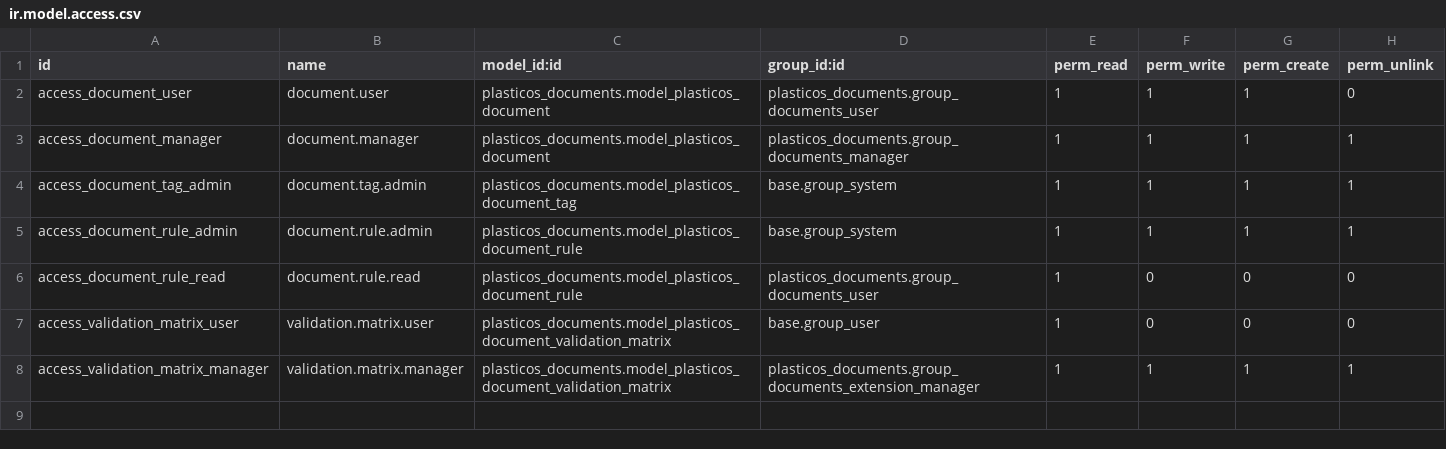
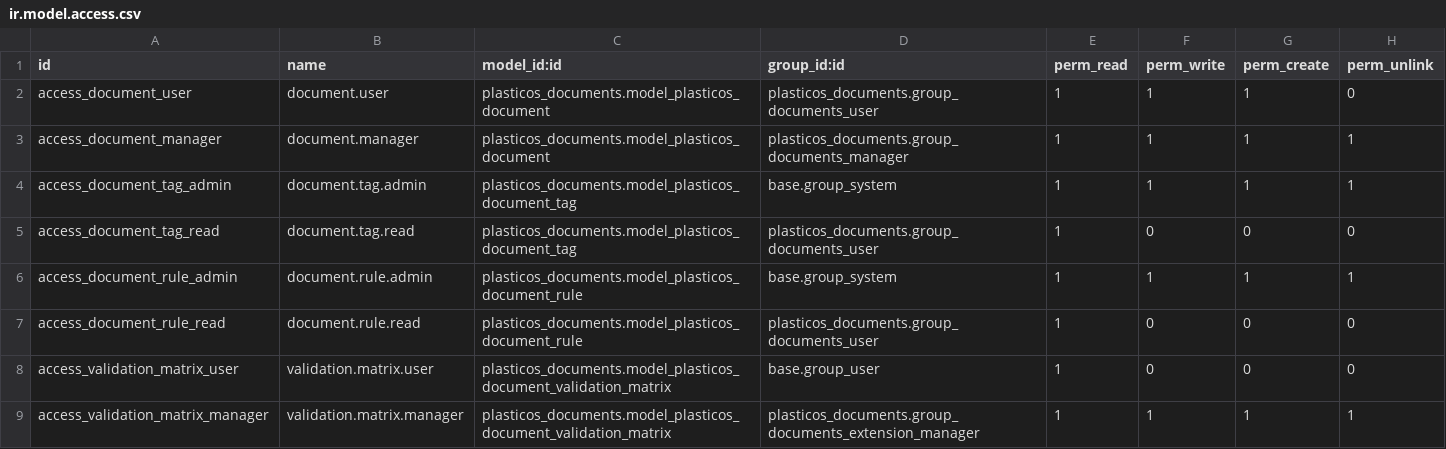
Before and after one commit to cryptoxdog/IB-Odoo_19, a CSV file: plasticos_documents/security/ir.model.access.csv, drawn as a sheet.

Commit message:
fix: second-pass hardening — 10 material issues across buyer_match_engine + documents
Fixes:
1. graph_service: sync fac.lat/fac.lon as scalar props (geo scoring was always 0.5)
2. graph_service: replace invalid Cypher BETWEEN with >= AND <=
3. matcher: pass partner_id (not profile.id) as facility_ids to Neo4j Stage 2
4. graph_service: _persist_match_results resolves partner correctly from Cypher facility_id
5. graph_service: sync_transaction_edges 'cancel' → 'cancelled' (enum drift)
6. compliance_service: exclude expired documents from compliance checks
7. document_tag: add UNIQUE(code) SQL constraint
8. documents ACL: add read-only tag access for document users (was admin-only)
9. match_exclusion ACL: restrict write/create to admins (was open to all users)
10. document.py: add _cron_compliance_audit + fix action_override signature

```diff
--- a/plasticos_documents/security/ir.model.access.csv
+++ b/plasticos_documents/security/ir.model.access.csv
@@ -4,2 +4,3 @@ access_document_manager,document.manager,plasticos_documents.model_plasticos_doc
 access_document_tag_admin,document.tag.admin,plasticos_documents.model_plasticos_document_tag,base.group_system,1,1,1,1
+access_document_tag_read,document.tag.read,plasticos_documents.model_plasticos_document_tag,plasticos_documents.group_documents_user,1,0,0,0
 access_document_rule_admin,document.rule.admin,plasticos_documents.model_plasticos_document_rule,base.group_system,1,1,1,1
```
Also changed, not shown: plasticos_buyer_match_engine/security/ir.model.access.csv, 6 other files.
